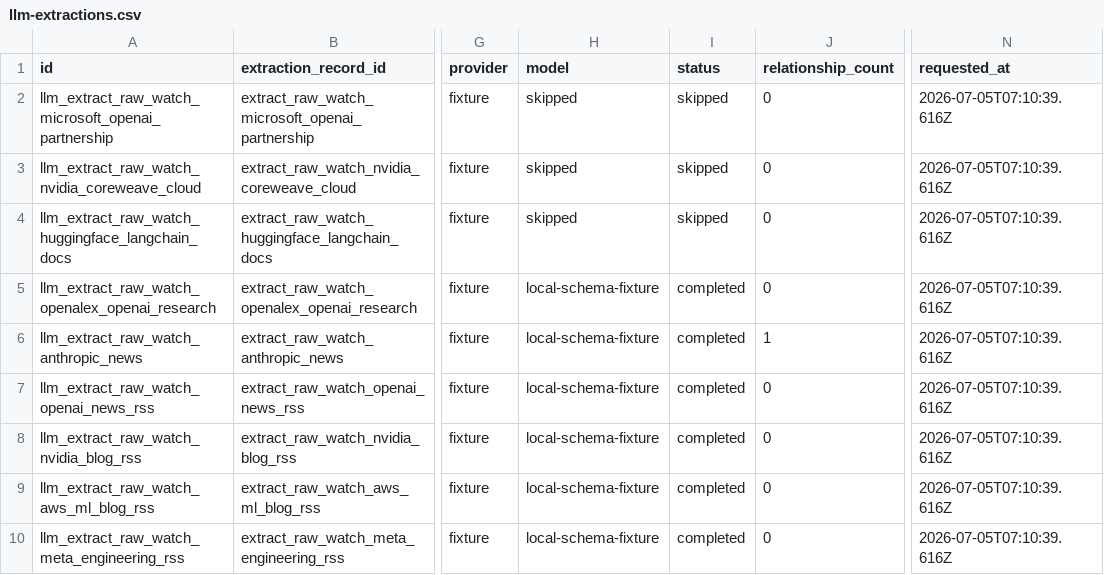
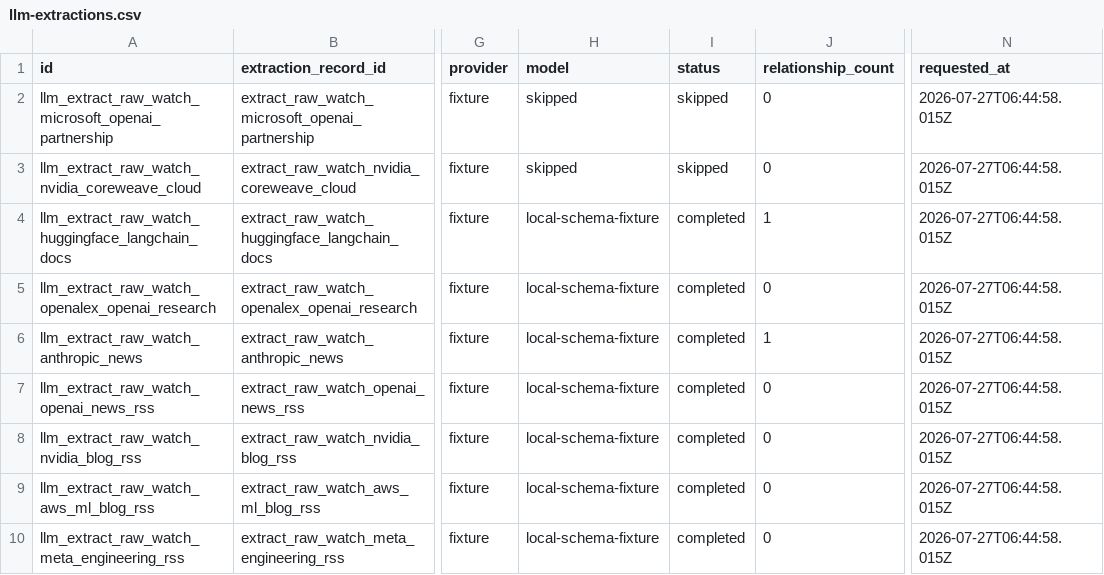
Before and after one commit to Coooder-Crypto/ai-capital, a CSV file: data/exports/llm-extractions.csv, drawn as a sheet; only a part is shown, gaps mark what is left out; the diff names each change by its address in the sheet, - before the commit and + after, or states it on an @@ line.

```diff
--- a/data/exports/llm-extractions.csv
+++ b/data/exports/llm-extractions.csv
-N2:N10 (requested_at): 2026-07-05T07:10:39.616Z
+N2:N10 (requested_at): 2026-07-27T06:44:58.015Z
-H4 (model): skipped
+H4 (model): local-schema-fixture
-I4 (status): skipped
+I4 (status): completed
-J4 (relationship_count): 0
+J4 (relationship_count): 1
```
Also changed, not shown: data/exports/candidate-snapshot-archives.csv, data/exports/extraction-records.csv, 23 other files.
